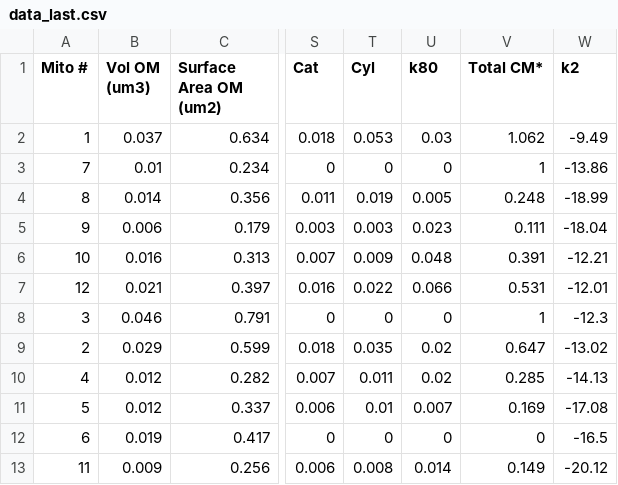
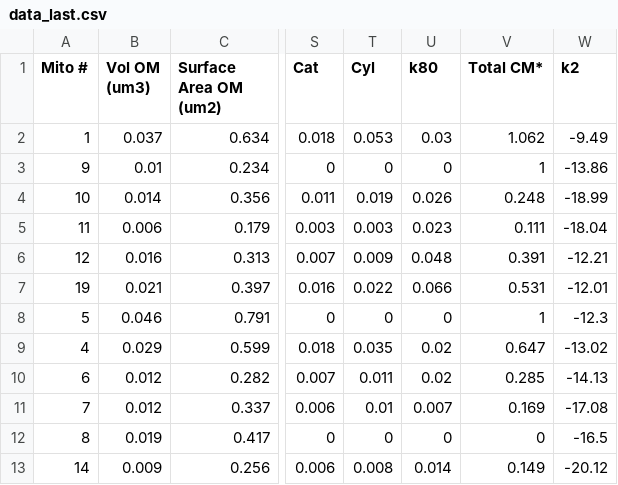
Before and after one commit to guadagar/Morphological_principles_of_neuronal_mitochondria, a CSV file: scripts_figures/data_last.csv, drawn as a sheet; only a part is shown, gaps mark what is left out; the diff names each change by its address in the sheet, - before the commit and + after, or states it on an @@ line.

Commit message:
Add files via upload

```diff
--- a/scripts_figures/data_last.csv
+++ b/scripts_figures/data_last.csv
-A3 (Mito #): 7
+A3 (Mito #): 9
-A4 (Mito #): 8
+A4 (Mito #): 10
-U4 (k80): 0.005
+U4 (k80): 0.026
-A5 (Mito #): 9
+A5 (Mito #): 11
-A6 (Mito #): 10
+A6 (Mito #): 12
-A7 (Mito #): 12
+A7 (Mito #): 19
-A8 (Mito #): 3
+A8 (Mito #): 5
-A9 (Mito #): 2
+A9 (Mito #): 4
-A10 (Mito #): 4
+A10 (Mito #): 6
-A11 (Mito #): 5
+A11 (Mito #): 7
-A12 (Mito #): 6
+A12 (Mito #): 8
-A13 (Mito #): 11
+A13 (Mito #): 14
```
